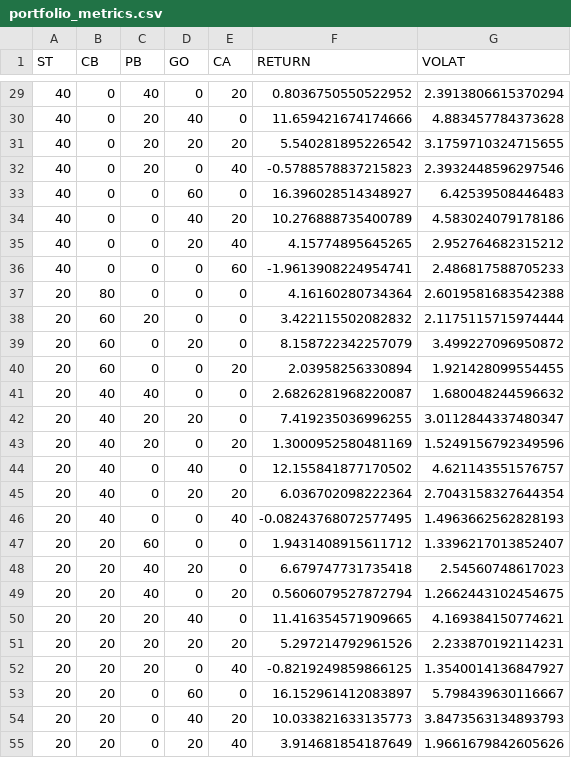
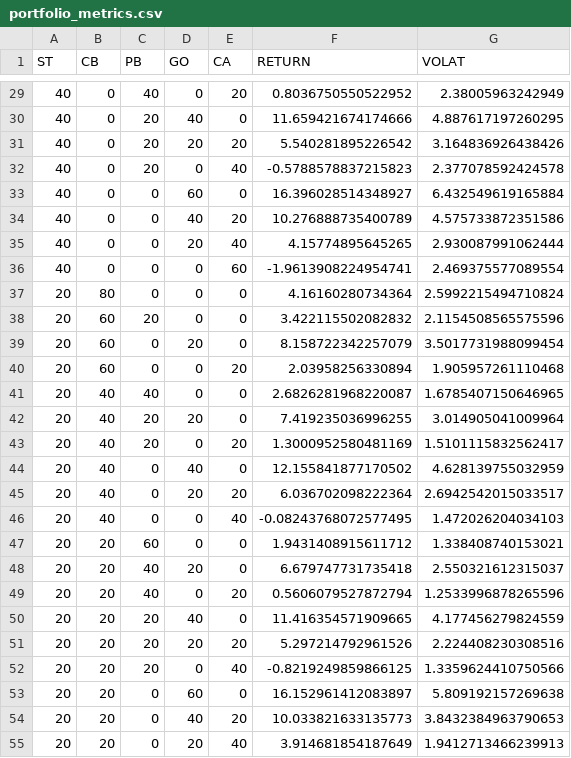
Before and after one commit to arya-h/PfDS_UPM, a CSV file: portfolios/portfolio_metrics.csv, drawn as a sheet; only a part is shown, gaps mark what is left out; the diff covers the shown part only.

```diff
--- a/portfolios/portfolio_metrics.csv
+++ b/portfolios/portfolio_metrics.csv
@@ -29,27 +29,27 @@ ST,CB,PB,GO,CA,RETURN,VOLAT
-40,0,40,0,20,0.8036750550522952,2.3913806615370294
-40,0,20,40,0,11.659421674174666,4.883457784373628
-40,0,20,20,20,5.540281895226542,3.1759710324715655
-40,0,20,0,40,-0.5788578837215823,2.3932448596297546
-40,0,0,60,0,16.396028514348927,6.42539508446483
-40,0,0,40,20,10.276888735400789,4.583024079178186
-40,0,0,20,40,4.15774895645265,2.952764682315212
-40,0,0,0,60,-1.9613908224954741,2.486817588705233
-20,80,0,0,0,4.16160280734364,2.6019581683542388
-20,60,20,0,0,3.422115502082832,2.1175115715974444
-20,60,0,20,0,8.158722342257079,3.499227096950872
-20,60,0,0,20,2.03958256330894,1.921428099554455
-20,40,40,0,0,2.6826281968220087,1.680048244596632
-20,40,20,20,0,7.419235036996255,3.0112844337480347
-20,40,20,0,20,1.3000952580481169,1.5249156792349596
-20,40,0,40,0,12.155841877170502,4.621143551576757
-20,40,0,20,20,6.036702098222364,2.7043158327644354
-20,40,0,0,40,-0.08243768072577495,1.4963662562828193
-20,20,60,0,0,1.9431408915611712,1.3396217013852407
-20,20,40,20,0,6.679747731735418,2.54560748617023
-20,20,40,0,20,0.5606079527872794,1.2662443102454675
-20,20,20,40,0,11.416354571909665,4.169384150774621
-20,20,20,20,20,5.297214792961526,2.233870192114231
-20,20,20,0,40,-0.8219249859866125,1.3540014136847927
-20,20,0,60,0,16.152961412083897,5.798439630116667
-20,20,0,40,20,10.033821633135773,3.8473563134893793
-20,20,0,20,40,3.914681854187649,1.9661679842605626
+40,0,40,0,20,0.8036750550522952,2.38005963242949
+40,0,20,40,0,11.659421674174666,4.887617197260295
+40,0,20,20,20,5.540281895226542,3.164836926438426
+40,0,20,0,40,-0.5788578837215823,2.377078592424578
+40,0,0,60,0,16.396028514348927,6.432549619165884
+40,0,0,40,20,10.276888735400789,4.575733872351586
+40,0,0,20,40,4.15774895645265,2.930087991062444
+40,0,0,0,60,-1.9613908224954741,2.469375577089554
+20,80,0,0,0,4.16160280734364,2.5992215494710824
+20,60,20,0,0,3.422115502082832,2.1154508565575596
+20,60,0,20,0,8.158722342257079,3.5017731988099454
+20,60,0,0,20,2.03958256330894,1.905957261110468
+20,40,40,0,0,2.6826281968220087,1.6785407150646965
+20,40,20,20,0,7.419235036996255,3.014905041009964
+20,40,20,0,20,1.3000952580481169,1.5101115832562417
+20,40,0,40,0,12.155841877170502,4.628139755032959
+20,40,0,20,20,6.036702098222364,2.6942542015033517
+20,40,0,0,40,-0.08243768072577495,1.472026204034103
+20,20,60,0,0,1.9431408915611712,1.338408740153021
+20,20,40,20,0,6.679747731735418,2.550321612315037
+20,20,40,0,20,0.5606079527872794,1.2533996878265596
+20,20,20,40,0,11.416354571909665,4.177456279824559
+20,20,20,20,20,5.297214792961526,2.224408230308516
+20,20,20,0,40,-0.8219249859866125,1.3359624410750566
+20,20,0,60,0,16.152961412083897,5.809192157269638
+20,20,0,40,20,10.033821633135773,3.8432384963790653
+20,20,0,20,40,3.914681854187649,1.9412713466239913
```
Also changed, not shown: 99 edited cells elsewhere in this file, 2 other files.
